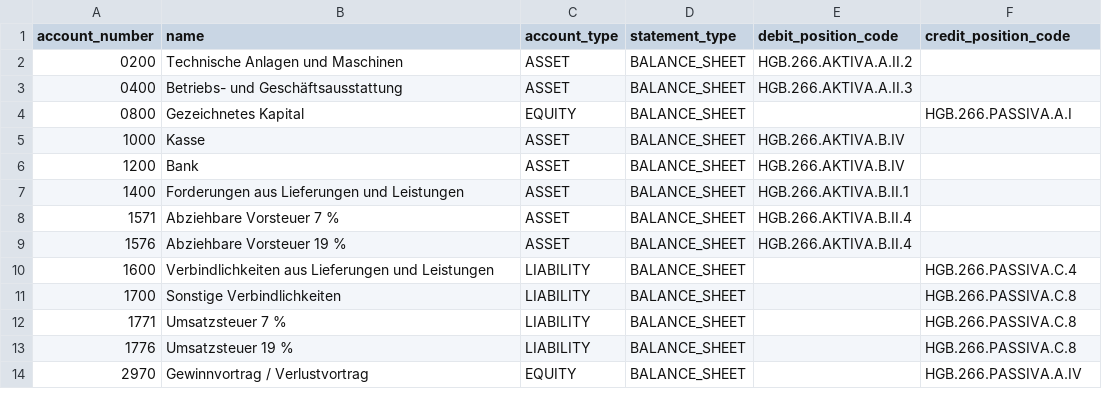
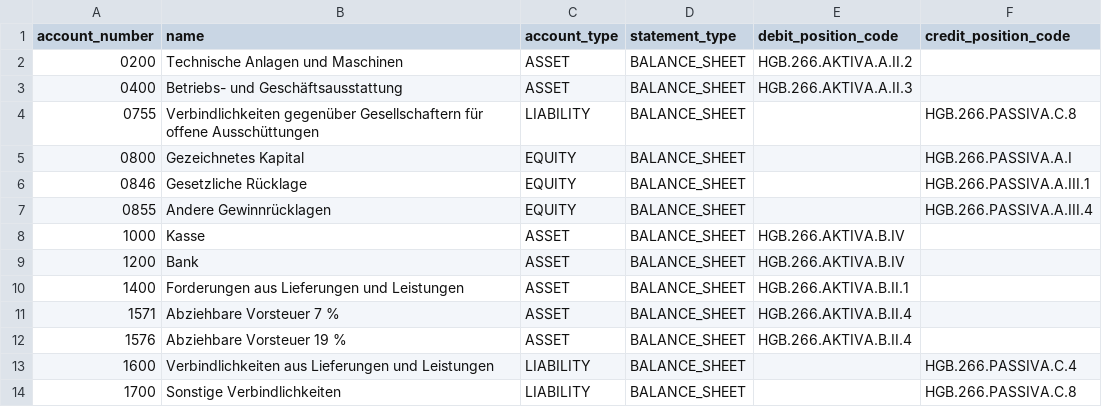
Before and after one commit to ralfcoenen/SimpleOB, a CSV file: src/openbilanz/resources/chart_of_accounts/openbilanz_standard.csv, drawn as a sheet; only a part is shown; the shorter side is filled out with more unchanged rows.

Commit message:
Add profit appropriation control accounts

```diff
--- a/src/openbilanz/resources/chart_of_accounts/openbilanz_standard.csv
+++ b/src/openbilanz/resources/chart_of_accounts/openbilanz_standard.csv
@@ -3,3 +3,6 @@ account_number;name;account_type;statement_type;debit_position_code;credit_posit
 0400;Betriebs- und Geschäftsausstattung;ASSET;BALANCE_SHEET;HGB.266.AKTIVA.A.II.3;
+0755;Verbindlichkeiten gegenüber Gesellschaftern für offene Ausschüttungen;LIABILITY;BALANCE_SHEET;;HGB.266.PASSIVA.C.8
 0800;Gezeichnetes Kapital;EQUITY;BALANCE_SHEET;;HGB.266.PASSIVA.A.I
+0846;Gesetzliche Rücklage;EQUITY;BALANCE_SHEET;;HGB.266.PASSIVA.A.III.1
+0855;Andere Gewinnrücklagen;EQUITY;BALANCE_SHEET;;HGB.266.PASSIVA.A.III.4
 1000;Kasse;ASSET;BALANCE_SHEET;HGB.266.AKTIVA.B.IV;
```
Also changed, not shown: 11 other files.
